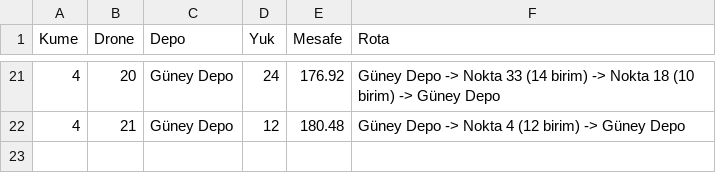
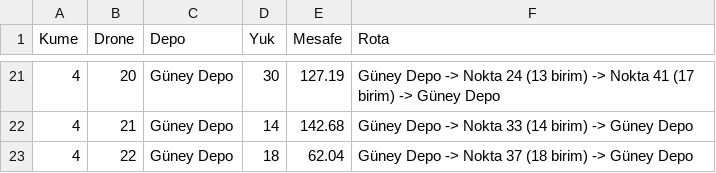
Before and after one commit to yapayogrenmeprojesi/Earthquake-Drone-Route-Optimization, a CSV file: cikti/drone_rotalari.csv, drawn as a sheet; only a part is shown, gaps mark what is left out; the diff covers the shown part only.

Commit message:
Tur kurmayi Clarke-Wright tasarruf yontemine cevir
Onceki hali "kapasiteye sigan en yakin noktayi al" seklindeydi. Bu yontem
turlarda kapasite bosluklari birakiyor, gereginden fazla tur aciliyor ve
her fazladan tur iki depo bacagi ekliyor. Dar kapasitelerde sonuc tablo
sirasiyla gitmekten bile kotu cikiyordu: --kume-sayisi 7 --kapasite 20
ile kazanc yuzde -5,9 idi.

Clarke-Wright tasarruf yontemi hem daha az tur hem daha kisa yol veriyor.
Denenen butun ayarlarda kazanc artiya gecti:

  5 kume / 30 kapasite : 3801,3 -> 3477,0
  6 kume / 30 kapasite : 3685,4 -> 3408,1
  5 kume / 20 kapasite : 5396,7 -> 4904,1
  7 kume / 20 kapasite : 5562,4 -> 5071,3
  4 kume / 40 kapasite : 3319,9 -> 2711,5

Ayrica kapasiteden buyuk talebi olan noktalar artik tur kurmaya
baslamadan once yakalaniyor ve hata mesajinda adlari yaziliyor.

README'nin rota kurma bolumu, sayilar ve kaynakca guncellendi.

```diff
--- a/cikti/drone_rotalari.csv
+++ b/cikti/drone_rotalari.csv
@@ -21,2 +21,3 @@
-4,20,Güney Depo,24,176.92,Güney Depo -> Nokta 33 (14 birim) -> Nokta 18 (10 birim) -> Güney Depo
-4,21,Güney Depo,12,180.48,Güney Depo -> Nokta 4 (12 birim) -> Güney Depo
+4,20,Güney Depo,30,127.19,Güney Depo -> Nokta 24 (13 birim) -> Nokta 41 (17 birim) -> Güney Depo
+4,21,Güney Depo,14,142.68,Güney Depo -> Nokta 33 (14 birim) -> Güney Depo
+4,22,Güney Depo,18,62.04,Güney Depo -> Nokta 37 (18 birim) -> Güney Depo
```
Also changed, not shown: 62 edited cells elsewhere in this file, 7 other files.
